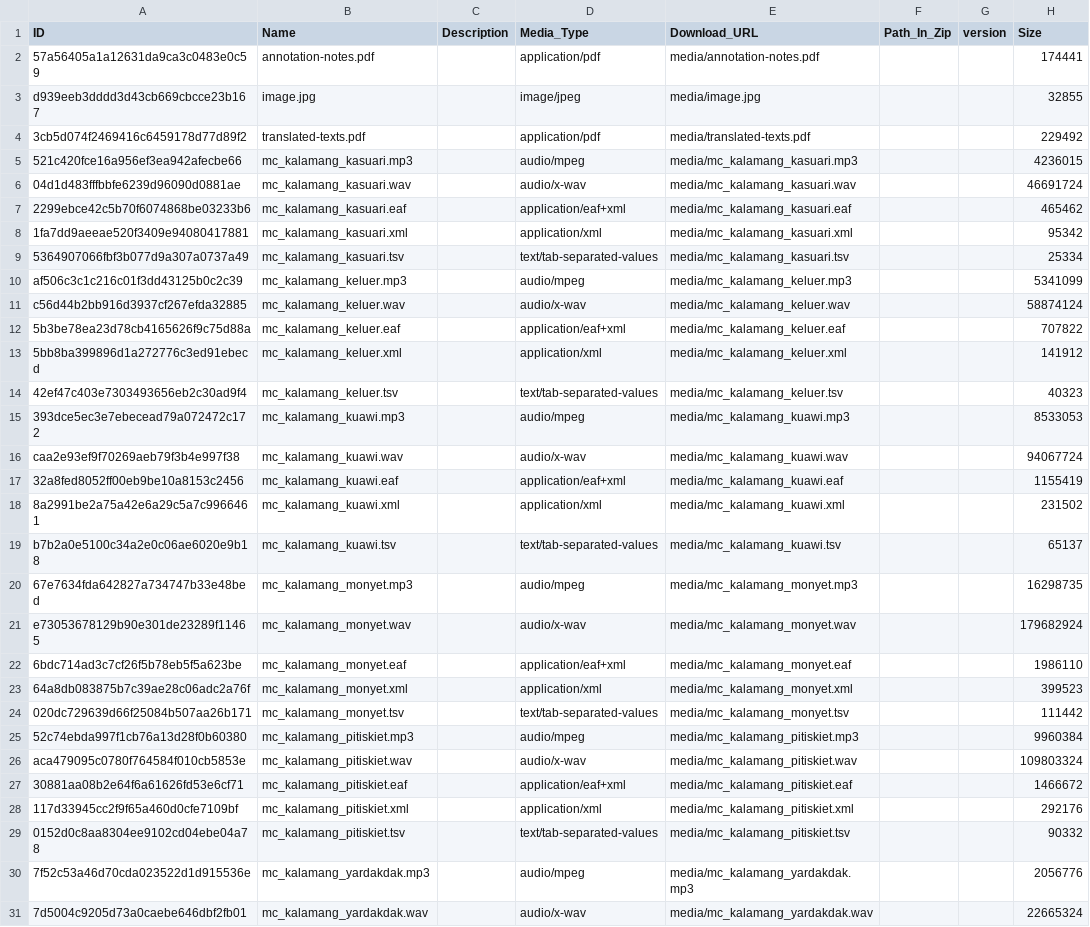
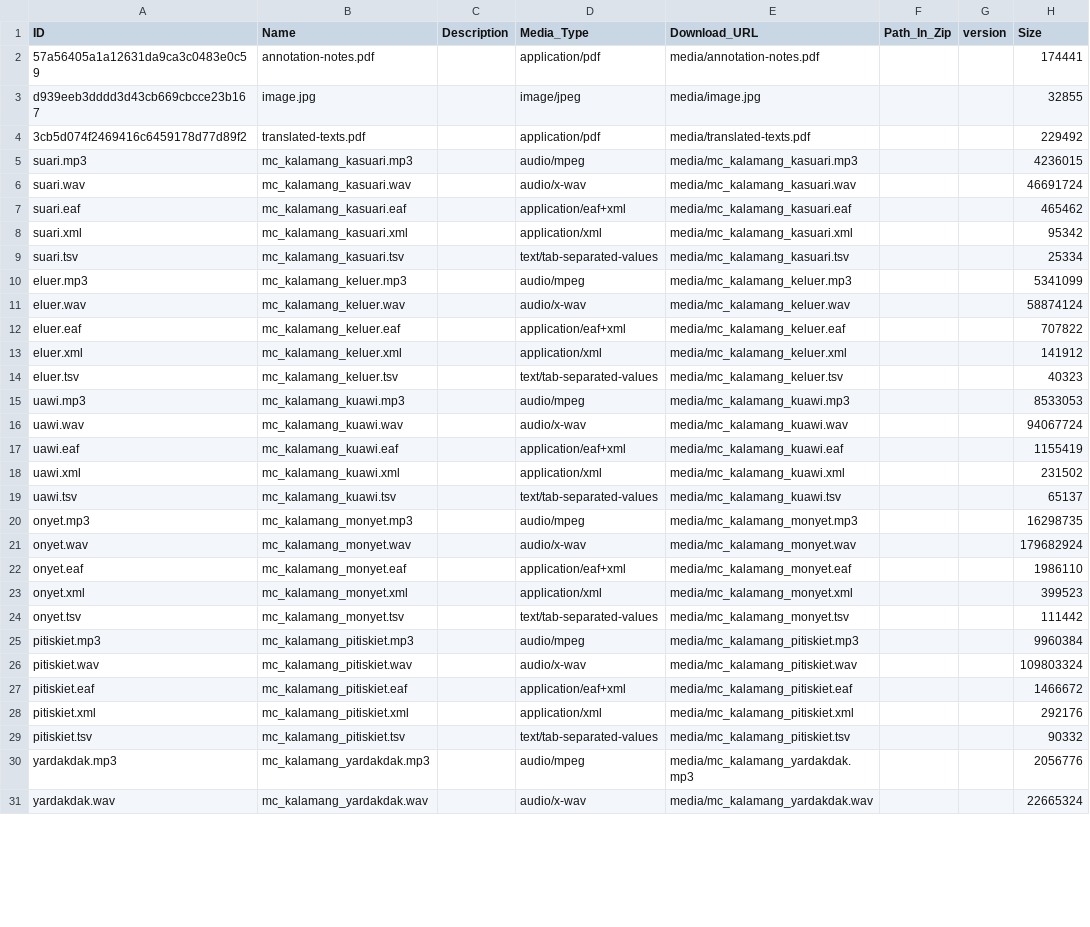
Before and after one commit to Multi-CAST/kalamang, a CSV file: cldf/media.csv, drawn as a sheet; only a part is shown; the diff covers the shown part only; the diff names each change by its address in the sheet, - before the commit and + after, or states it on an @@ line.

Commit message:
no md5 media ids

```diff
--- a/cldf/media.csv
+++ b/cldf/media.csv
-A5 (ID): 521c420fce16a956ef3ea942afecbe66
+A5 (ID): suari.mp3
-A6 (ID): 04d1d483fffbbfe6239d96090d0881ae
+A6 (ID): suari.wav
-A7 (ID): 2299ebce42c5b70f6074868be03233b6
+A7 (ID): suari.eaf
-A8 (ID): 1fa7dd9aeeae520f3409e94080417881
+A8 (ID): suari.xml
-A9 (ID): 5364907066fbf3b077d9a307a0737a49
+A9 (ID): suari.tsv
-A10 (ID): af506c3c1c216c01f3dd43125b0c2c39
+A10 (ID): eluer.mp3
-A11 (ID): c56d44b2bb916d3937cf267efda32885
+A11 (ID): eluer.wav
-A12 (ID): 5b3be78ea23d78cb4165626f9c75d88a
+A12 (ID): eluer.eaf
-A13 (ID): 5bb8ba399896d1a272776c3ed91ebecd
+A13 (ID): eluer.xml
-A14 (ID): 42ef47c403e7303493656eb2c30ad9f4
+A14 (ID): eluer.tsv
-A15 (ID): 393dce5ec3e7ebecead79a072472c172
+A15 (ID): uawi.mp3
-A16 (ID): caa2e93ef9f70269aeb79f3b4e997f38
+A16 (ID): uawi.wav
-A17 (ID): 32a8fed8052ff00eb9be10a8153c2456
+A17 (ID): uawi.eaf
-A18 (ID): 8a2991be2a75a42e6a29c5a7c9966461
+A18 (ID): uawi.xml
-A19 (ID): b7b2a0e5100c34a2e0c06ae6020e9b18
+A19 (ID): uawi.tsv
-A20 (ID): 67e7634fda642827a734747b33e48bed
+A20 (ID): onyet.mp3
-A21 (ID): e73053678129b90e301de23289f11465
+A21 (ID): onyet.wav
-A22 (ID): 6bdc714ad3c7cf26f5b78eb5f5a623be
+A22 (ID): onyet.eaf
-A23 (ID): 64a8db083875b7c39ae28c06adc2a76f
+A23 (ID): onyet.xml
-A24 (ID): 020dc729639d66f25084b507aa26b171
+A24 (ID): onyet.tsv
-A25 (ID): 52c74ebda997f1cb76a13d28f0b60380
+A25 (ID): pitiskiet.mp3
-A26 (ID): aca479095c0780f764584f010cb5853e
+A26 (ID): pitiskiet.wav
-A27 (ID): 30881aa08b2e64f6a61626fd53e6cf71
+A27 (ID): pitiskiet.eaf
-A28 (ID): 117d33945cc2f9f65a460d0cfe7109bf
+A28 (ID): pitiskiet.xml
-A29 (ID): 0152d0c8aa8304ee9102cd04ebe04a78
+A29 (ID): pitiskiet.tsv
-A30 (ID): 7f52c53a46d70cda023522d1d915536e
+A30 (ID): yardakdak.mp3
-A31 (ID): 7d5004c9205d73a0caebe646dbf2fb01
+A31 (ID): yardakdak.wav
```
Also changed, not shown: 3 edited cells elsewhere in this file, cldf/texts.csv, 15 other files.
